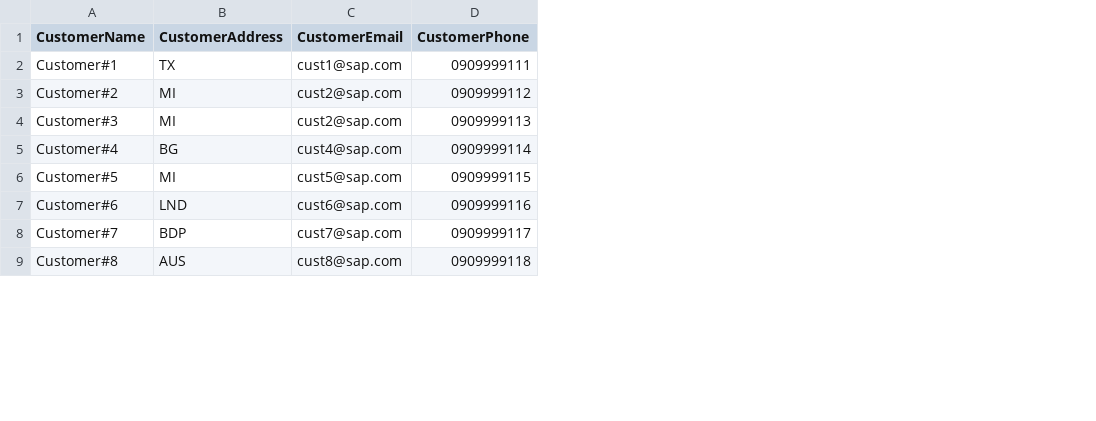
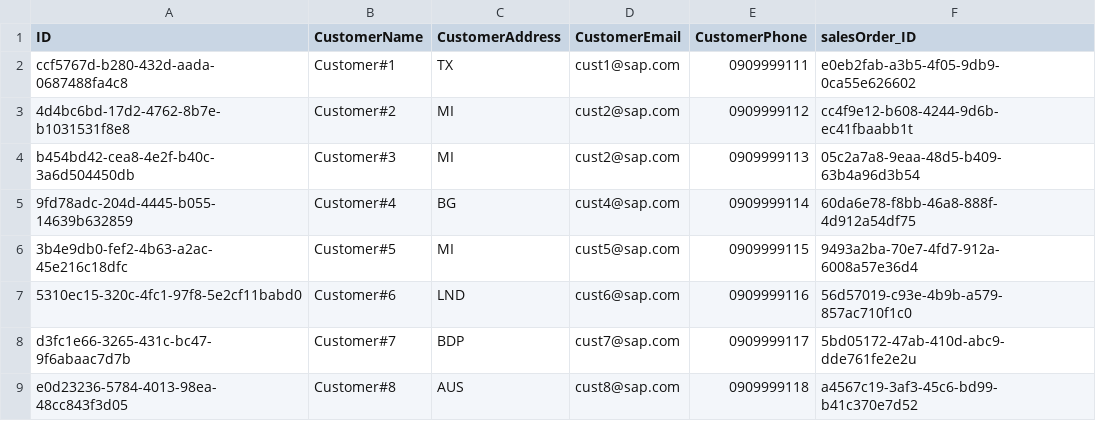
Before and after one commit to a1teomihali/manage_sales_cap, a CSV file: db/data/salemanagement-Customers.csv, drawn as a sheet; only a part is shown; the diff covers the shown part only; the diff names each change by its address in the sheet, - before the commit and + after, or states it on an @@ line.

```diff
--- a/db/data/salemanagement-Customers.csv
+++ b/db/data/salemanagement-Customers.csv
+column A (ID), rows 2-9: ccf5767d-b280-432d-aada-0687488fa4c8 | 4d4bc6bd-17d2-4762-8b7e-b1031531f8e8 | b454bd42-cea8-4e2f-b40c-3a6d504450db | 9fd78adc-204d-4445-b055-14639b632859 | 3b4e9db0-fef2-4b63-a2ac-45e216c18dfc | 5310ec15-320c-4fc1-97f8-5e2cf11babd0 | d3fc1e66-3265-431c-bc47-9f6abaac7d7b | e0d23236-5784-4013-98ea-48cc843f3d05
+column F (salesOrder_ID), rows 2-9: e0eb2fab-a3b5-4f05-9db9-0ca55e626602 | cc4f9e12-b608-4244-9d6b-ec41fbaabb1t | 05c2a7a8-9eaa-48d5-b409-63b4a96d3b54 | 60da6e78-f8bb-46a8-888f-4d912a54df75 | 9493a2ba-70e7-4fd7-912a-6008a57e36d4 | 56d57019-c93e-4b9b-a579-857ac710f1c0 | 5bd05172-47ab-410d-abc9-dde761fe2e2u | a4567c19-3af3-45c6-bd99-b41c370e7d52
```
Also changed, not shown: 20 added rows elsewhere in this file, db/data/salemanagement-SalesOrder.csv, 21 other files.
